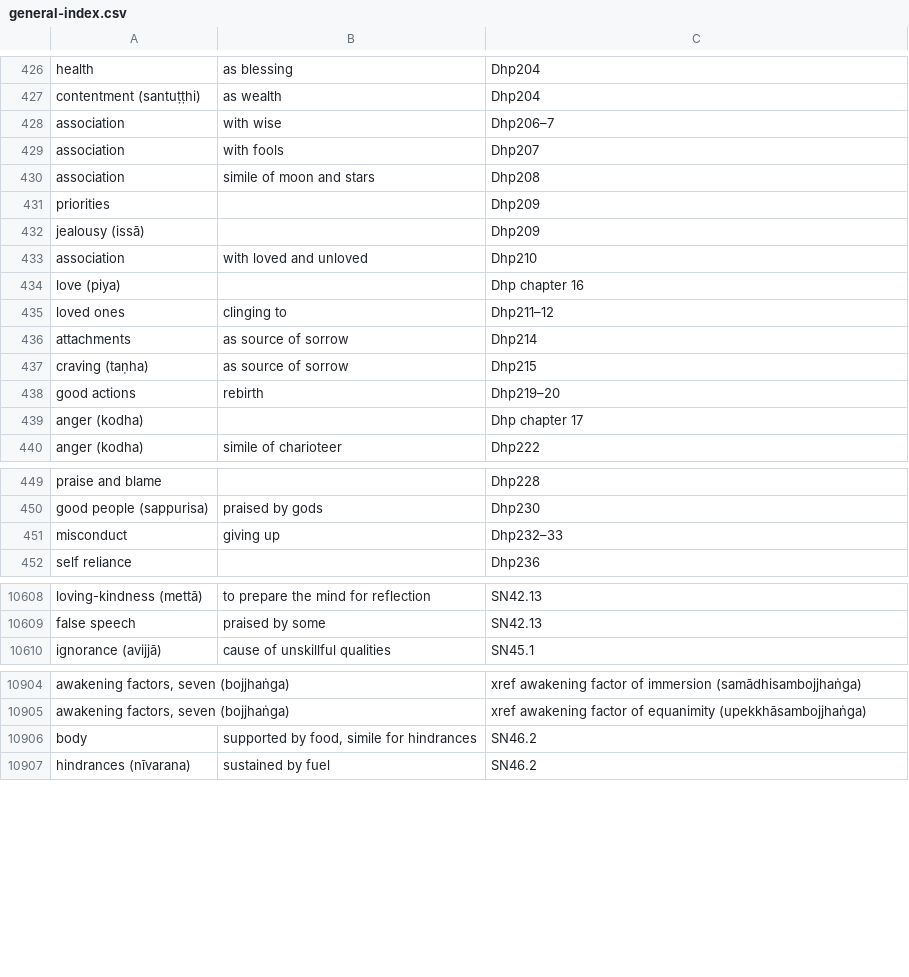
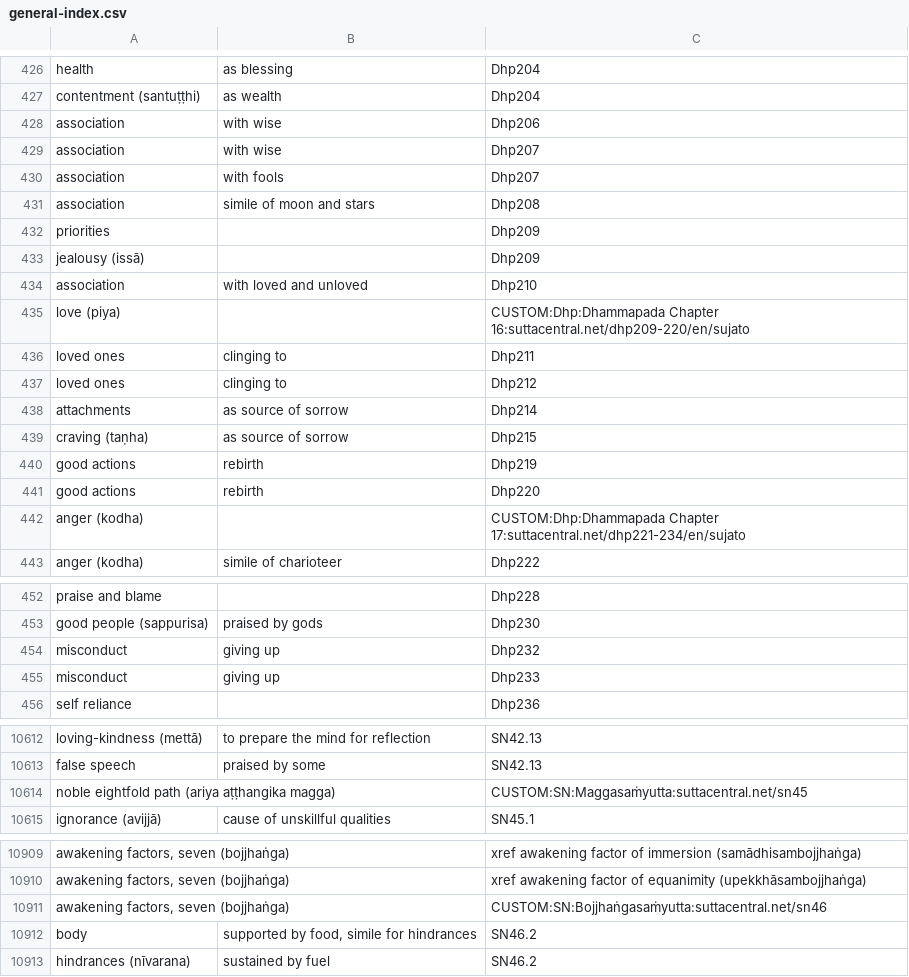
Before and after one commit to thesunshade/sutta-index, a CSV file: src/data/general-index.csv, drawn as a sheet; only a part is shown, gaps mark what is left out; the diff covers the shown part only.

```diff
--- a/src/data/general-index.csv
+++ b/src/data/general-index.csv
@@ -427,3 +427,4 @@ health	as blessing	Dhp204
 contentment (santuṭṭhi)	as wealth	Dhp204
-association	with wise	Dhp206–7
+association	with wise	Dhp206
+association	with wise	Dhp207
 association 	with fools	Dhp207
@@ -433,8 +434,10 @@ jealousy (issā)		Dhp209
 association 	with loved and unloved	Dhp210
-love (piya)		Dhp chapter 16
-loved ones	clinging to	Dhp211–12
+love (piya)		CUSTOM:Dhp:Dhammapada Chapter 16:suttacentral.net/dhp209-220/en/sujato
+loved ones	clinging to	Dhp211
+loved ones	clinging to	Dhp212
 attachments	as source of sorrow	Dhp214
 craving (taṇha)	as source of sorrow	Dhp215
-good actions	rebirth	Dhp219–20
-anger (kodha)		Dhp chapter 17
+good actions	rebirth	Dhp219
+good actions	rebirth	Dhp220
+anger (kodha)		CUSTOM:Dhp:Dhammapada Chapter 17:suttacentral.net/dhp221-234/en/sujato
 anger (kodha)	simile of charioteer	Dhp222
@@ -450,3 +453,4 @@ praise and blame		Dhp228
 good people (sappurisa)	praised by gods	Dhp230
-misconduct	giving up	Dhp232–33
+misconduct	giving up	Dhp232
+misconduct	giving up	Dhp233
 self reliance		Dhp236
@@ -10609,2 +10613,3 @@ loving-kindness (mettā)	to prepare the mind for reflection	SN42.13
 false speech	praised by some	SN42.13
+noble eightfold path (ariya aṭṭhangika magga)		CUSTOM:SN:Maggasaṁyutta:suttacentral.net/sn45
 ignorance (avijjā)	cause of unskillful qualities	SN45.1
@@ -10905,2 +10910,3 @@ awakening factors, seven (bojjhaṅga)		xref awakening factor of immersion (sam
 awakening factors, seven (bojjhaṅga)		xref awakening factor of equanimity (upekkhāsambojjhaṅga)
+awakening factors, seven (bojjhaṅga)		CUSTOM:SN:Bojjhaṅgasaṁyutta:suttacentral.net/sn46
 body	supported by food, simile for hindrances	SN46.2
```
Also changed, not shown: 16 edited cells elsewhere in this file, 8 other files.
